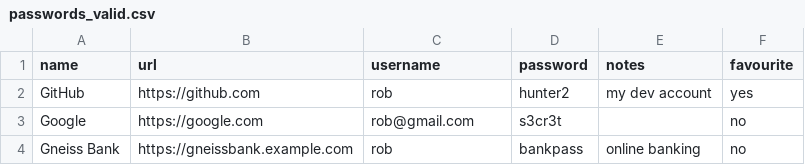
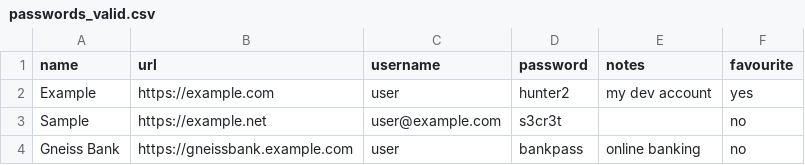
Before and after one commit to gabbro-foss/gabbro, a CSV file: test_data/passwords_valid.csv, drawn as a sheet.

```diff
--- a/test_data/passwords_valid.csv
+++ b/test_data/passwords_valid.csv
@@ -1,4 +1,4 @@
 name,url,username,password,notes,favourite
-GitHub,https://github.com,rob,hunter2,my dev account,yes
-Google,https://google.com,rob@gmail.com,s3cr3t,,no
-Gneiss Bank,https://gneissbank.example.com,rob,bankpass,online banking,no
+Example,https://example.com,user,hunter2,my dev account,yes
+Sample,https://example.net,user@example.com,s3cr3t,,no
+Gneiss Bank,https://gneissbank.example.com,user,bankpass,online banking,no
```
Also changed, not shown: test_data/dashlane_valid.csv, test_data/dashlane_with_edge_cases.csv, 31 other files.
